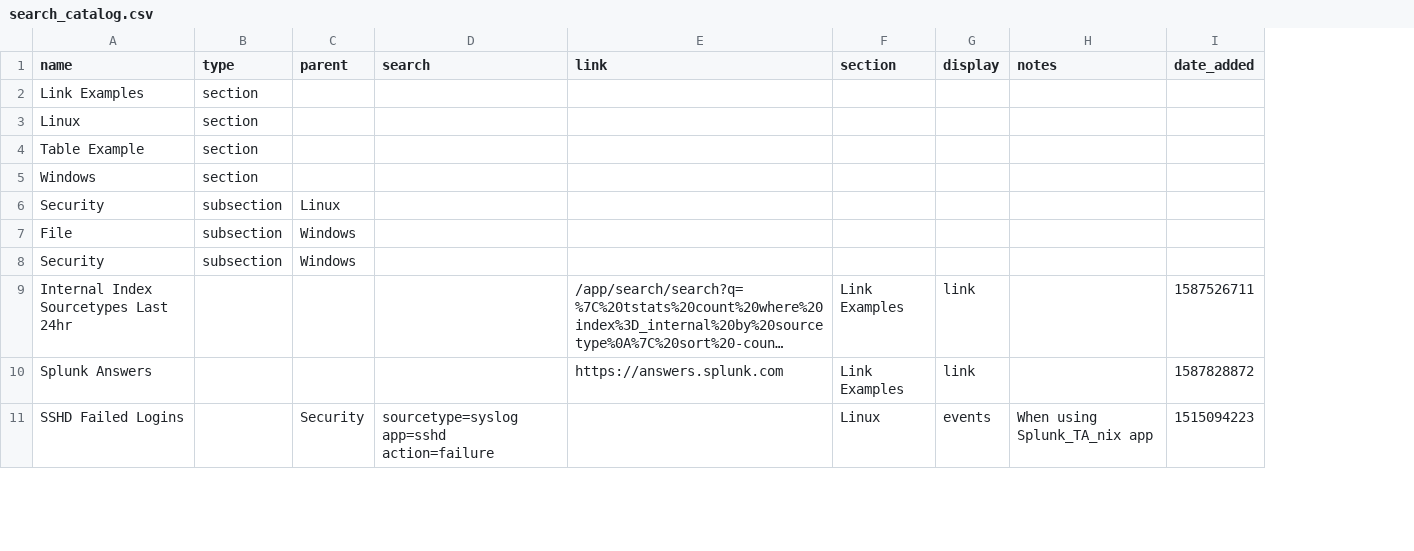
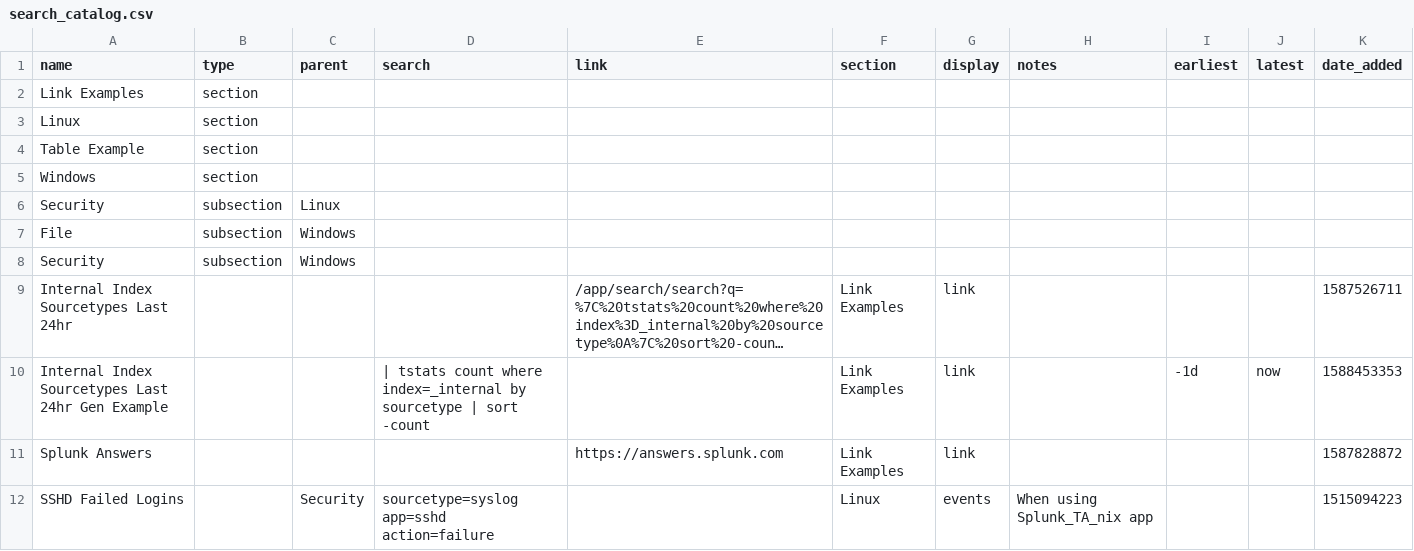
Before and after one commit to geekusa/search_catalog, a CSV file: samples/search_catalog.csv, drawn as a sheet; only a part is shown; long unchanged cells end in …; the diff names each change by its address in the sheet, - before the commit and + after, or states it on an @@ line.

Commit message:
add example search link generation

```diff
--- a/samples/search_catalog.csv
+++ b/samples/search_catalog.csv
+column I (earliest), empty
+column J (latest), empty
+row 10: Internal Index Sourcetypes Last 24hr Gen Example |  |  | | tstats count where index=_internal by sourcetype | sort -count |  | Link Examples | link |  | -1d | now | 1588453353
```
